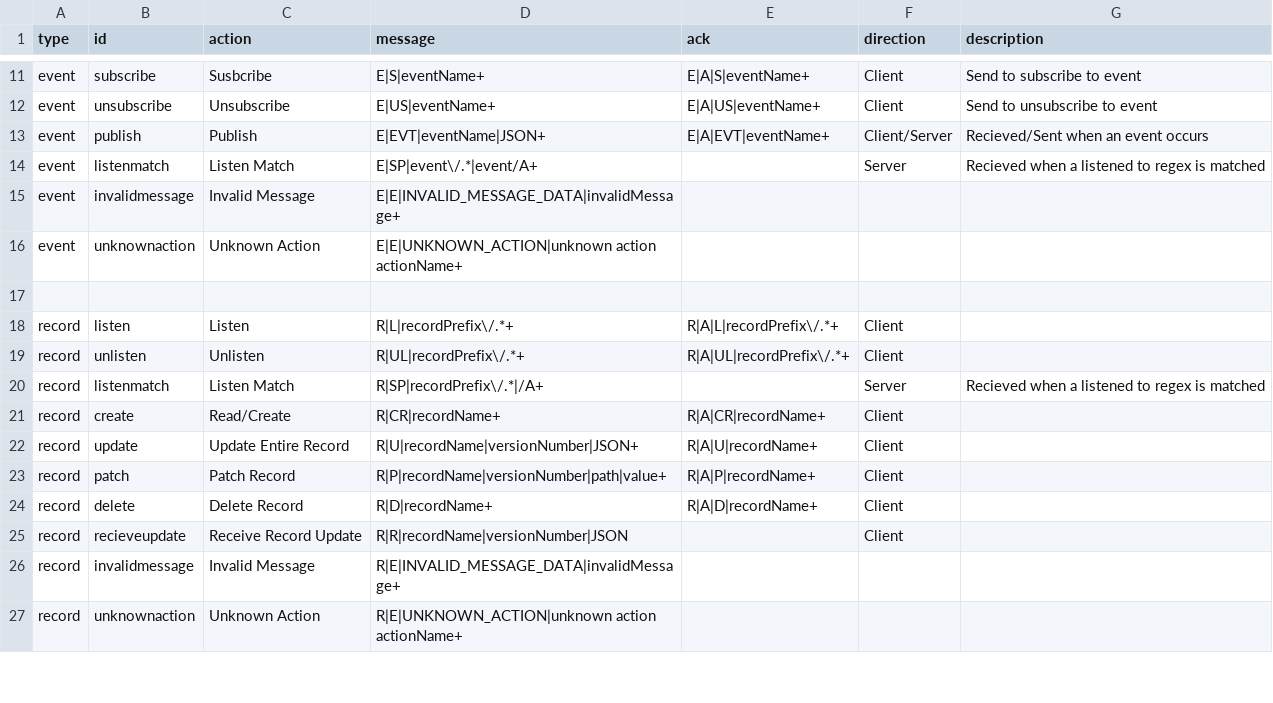
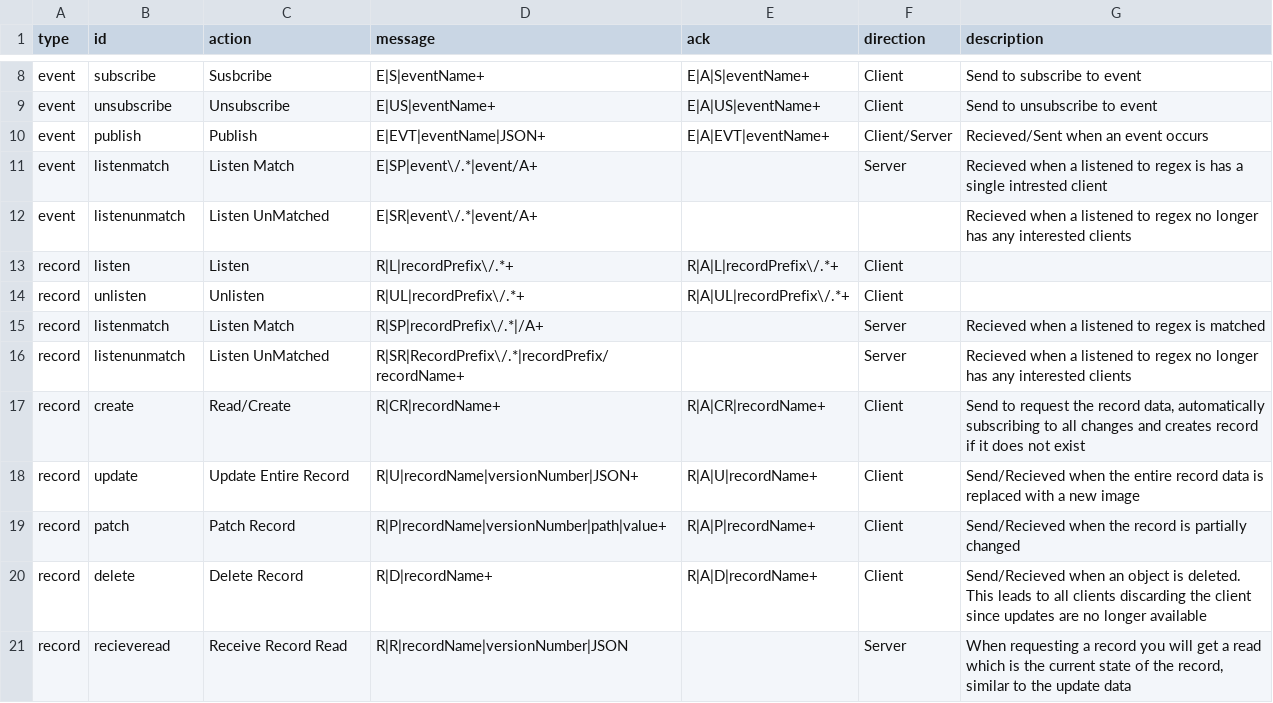
Before and after one commit to varunoberoi/deepstream.io-website-old, a CSV file: data/specs.csv, drawn as a sheet; only a part is shown, gaps mark what is left out; the diff covers the shown part only.

Commit message:
Adding small touches to spec page

```diff
--- a/data/specs.csv
+++ b/data/specs.csv
@@ -13,6 +10,4 @@ event,unsubscribe,Unsubscribe,E|US|eventName+,E|A|US|eventName+,Client,Send to u
 event,publish,Publish,E|EVT|eventName|JSON+,E|A|EVT|eventName+,Client/Server,Recieved/Sent when an event occurs
-event,listenmatch,Listen Match,E|SP|event\/.*|event/A+,,Server,Recieved when a listened to regex is matched
-event,invalidmessage,Invalid Message,E|E|INVALID_MESSAGE_DATA|invalidMessage+,,,
-event,unknownaction,Unknown Action,E|E|UNKNOWN_ACTION|unknown action actionName+,,,
-
+event,listenmatch,Listen Match,E|SP|event\/.*|event/A+,,Server,Recieved when a listened to regex is has a single intrested client
+event,listenunmatch,Listen UnMatched,E|SR|event\/.*|event/A+,,,Recieved when a listened to regex no longer has any interested clients
 record,listen,Listen,R|L|recordPrefix\/.*+,R|A|L|recordPrefix\/.*+,Client,
@@ -20,8 +15,7 @@ record,unlisten,Unlisten,R|UL|recordPrefix\/.*+,R|A|UL|recordPrefix\/.*+,Client,
 record,listenmatch,Listen Match,R|SP|recordPrefix\/.*|/A+,,Server,Recieved when a listened to regex is matched
-record,create,Read/Create,R|CR|recordName+,R|A|CR|recordName+,Client,
-record,update,Update Entire Record,R|U|recordName|versionNumber|JSON+,R|A|U|recordName+,Client,
-record,patch,Patch Record,R|P|recordName|versionNumber|path|value+,R|A|P|recordName+,Client,
-record,delete,Delete Record,R|D|recordName+,R|A|D|recordName+,Client,
-record,recieveupdate,Receive Record Update,R|R|recordName|versionNumber|JSON,,Client,
-record,invalidmessage,Invalid Message,R|E|INVALID_MESSAGE_DATA|invalidMessage+,,,
-record,unknownaction,Unknown Action,R|E|UNKNOWN_ACTION|unknown action actionName+,,,
+record,listenunmatch,Listen UnMatched,R|SR|RecordPrefix\/.*|recordPrefix/recordName+,,Server,Recieved when a listened to regex no longer has any interested clients
+record,create,Read/Create,R|CR|recordName+,R|A|CR|recordName+,Client,"Send to request the record data, automatically subscribing to all changes and creates record if it does not exist"
+record,update,Update Entire Record,R|U|recordName|versionNumber|JSON+,R|A|U|recordName+,Client,Send/Recieved when the entire record data is replaced with a new image
+record,patch,Patch Record,R|P|recordName|versionNumber|path|value+,R|A|P|recordName+,Client,Send/Recieved when the record is partially changed
+record,delete,Delete Record,R|D|recordName+,R|A|D|recordName+,Client,Send/Recieved when an object is deleted. This leads to all clients discarding the client since updates are no longer available
+record,recieveread,Receive Record Read,R|R|recordName|versionNumber|JSON,,Server,"When requesting a record you will get a read which is the current state of the record, similar to the update data"
```
Also changed, not shown: 2 added rows, 9 removed rows and 24 edited cells elsewhere in this file, 18 other files.
